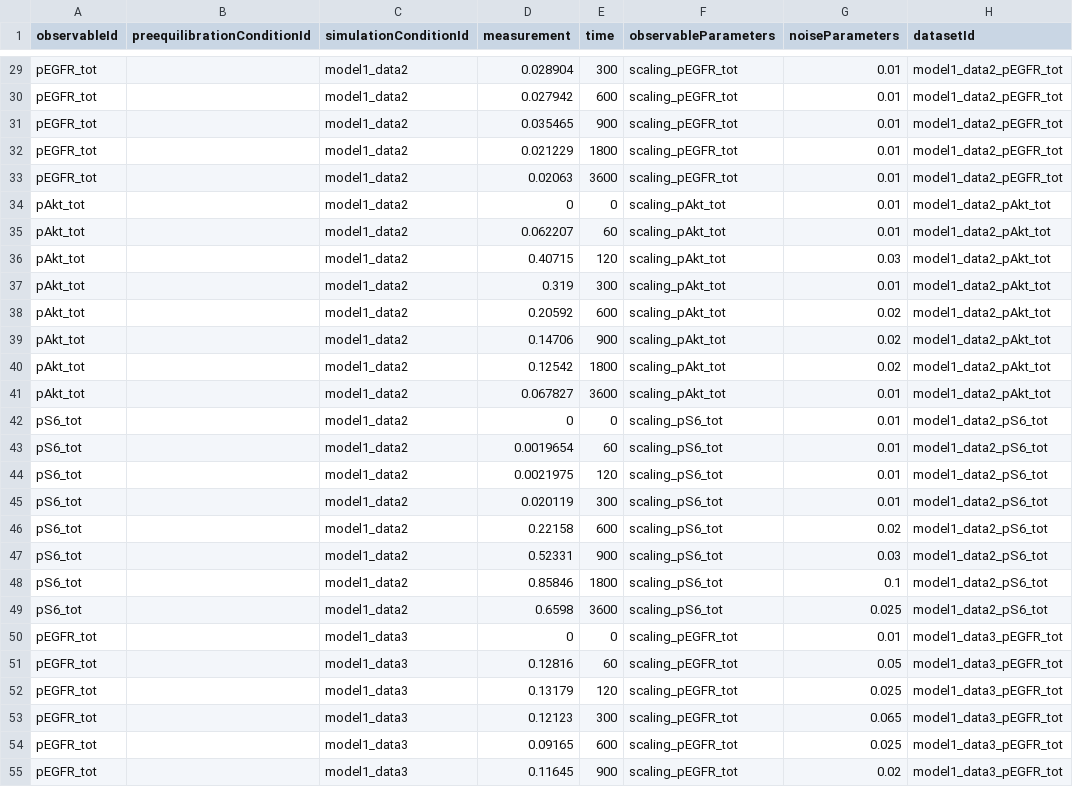
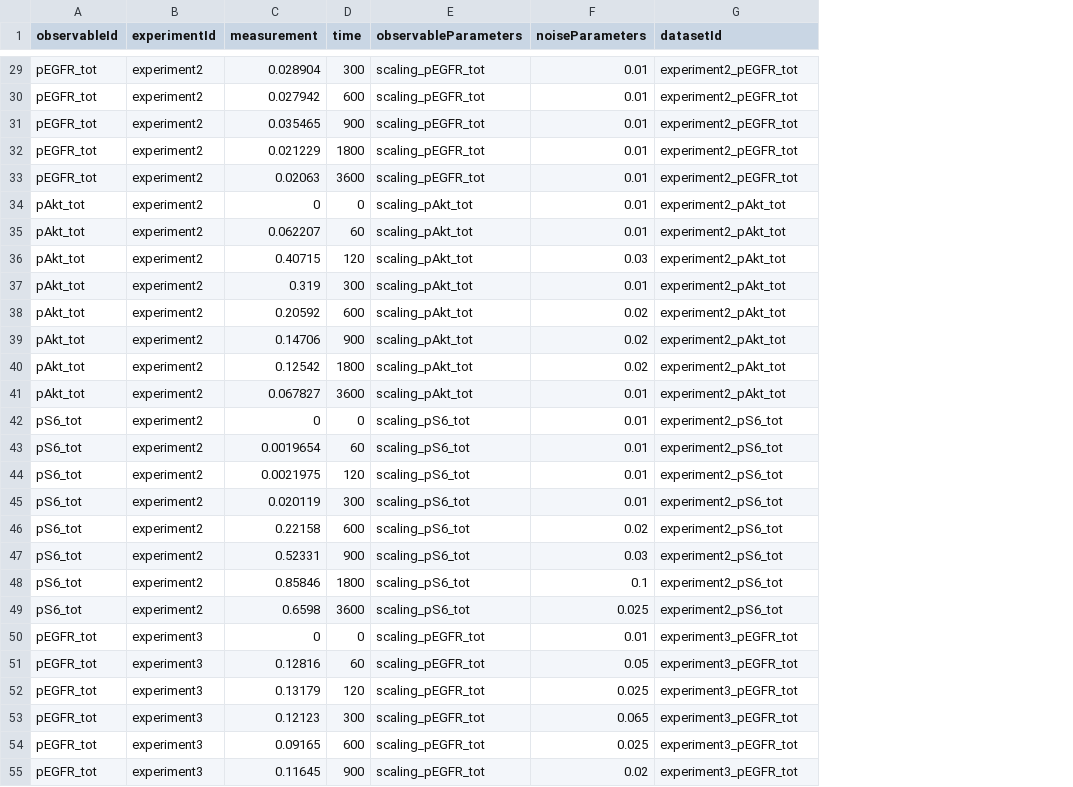
Before and after one commit to PEtab-dev/libpetab-python, a TSV file: doc/example/example_Fujita/Fujita_measurementData.tsv, drawn as a sheet; only a part is shown, gaps mark what is left out; removed rows and columns are numbered as before the commit, all else as after; the diff covers the shown part only; the diff names each change by its address in the sheet, - before the commit and + after, or states it on an @@ line.

```diff
--- a/doc/example/example_Fujita/Fujita_measurementData.tsv
+++ b/doc/example/example_Fujita/Fujita_measurementData.tsv
-column B (preequilibrationConditionId), empty
-column C (simulationConditionId), rows 29-55: model1_data2 | model1_data2 | model1_data2 | model1_data2 | model1_data2 | model1_data2 | model1_data2 | model1_data2 | model1_data2 | model1_data2 | model1_data2 | model1_data2 | model1_data2 | model1_data2 | model1_data2 | model1_data2 | model1_data2 | model1_data2 | model1_data2 | model1_data2 | model1_data2 | model1_data3 | model1_data3 | model1_data3 | model1_data3 | model1_data3 | model1_data3
+column B (experimentId), rows 29-55: experiment2 | experiment2 | experiment2 | experiment2 | experiment2 | experiment2 | experiment2 | experiment2 | experiment2 | experiment2 | experiment2 | experiment2 | experiment2 | experiment2 | experiment2 | experiment2 | experiment2 | experiment2 | experiment2 | experiment2 | experiment2 | experiment3 | experiment3 | experiment3 | experiment3 | experiment3 | experiment3
-G29:G33 (datasetId): model1_data2_pEGFR_tot
+G29:G33 (datasetId): experiment2_pEGFR_tot
-G34:G41 (datasetId): model1_data2_pAkt_tot
+G34:G41 (datasetId): experiment2_pAkt_tot
-G42:G49 (datasetId): model1_data2_pS6_tot
+G42:G49 (datasetId): experiment2_pS6_tot
-G50:G55 (datasetId): model1_data3_pEGFR_tot
+G50:G55 (datasetId): experiment3_pEGFR_tot
```
Also changed, not shown: 117 edited cells elsewhere in this file, doc/example/example_Fujita/Fujita_measurementData_t_inf.tsv, doc/example/example_Fujita/Fujita_simulatedData_t_inf.tsv, 14 other files.
